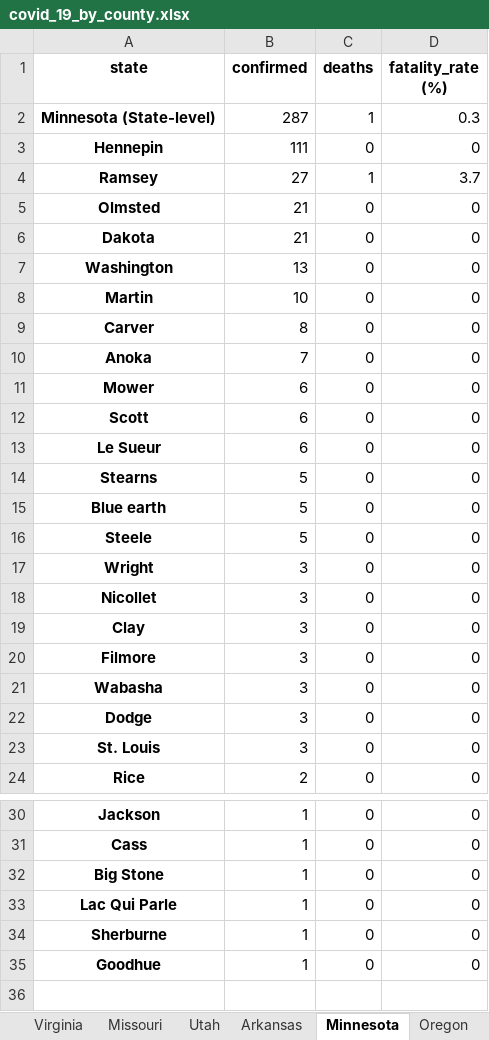
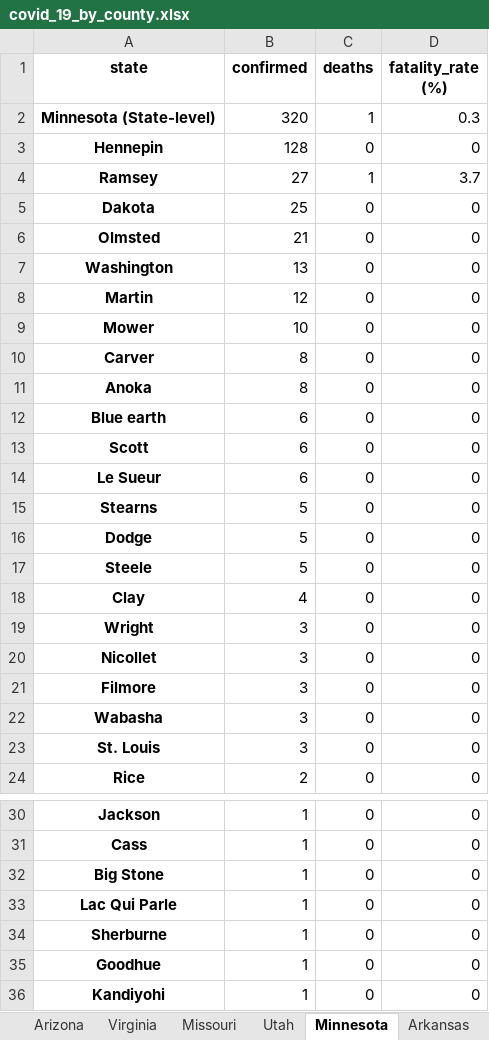
Before and after one commit to apgr0ss/covid19-scraper, an Excel workbook: covid_19_by_county.xlsx, sheet Minnesota, drawn as a sheet; only a part is shown, gaps mark what is left out; values as stored, in another font and other column widths than the file's, no borders; removed rows and columns are numbered as before the commit, all else as after; the diff names each change by its address in the sheet, - before the commit and + after, or states it on an @@ line.

```diff
--- a/covid_19_by_county.xlsx (sheet Minnesota)
+++ b/covid_19_by_county.xlsx (sheet Minnesota)
@@ sheet tab order changed: Arizona | Virginia | Missouri | Utah | Minnesota | Arkansas @@
-B2 (confirmed): 287
+B2 (confirmed): 320
-B3 (confirmed): 111
+B3 (confirmed): 128
+row 5: Dakota | 25 | 0 | 0
-row 6: Dakota | 21 | 0 | 0
-B8 (confirmed): 10
+B8 (confirmed): 12
+row 9: Mower | 10 | 0 | 0
-B11 (confirmed): 7
+B11 (confirmed): 8
-A12 (state): Mower
+A12 (state): Blue earth
-A16 (state): Blue earth
+A16 (state): Dodge
+row 18: Clay | 4 | 0 | 0
-row 19: Clay | 3 | 0 | 0
-row 22: Dodge | 3 | 0 | 0
+row 36: Kandiyohi | 1 | 0 | 0
```
Also changed, not shown: sheet Oklahoma, sheet Maine, sheet California.
